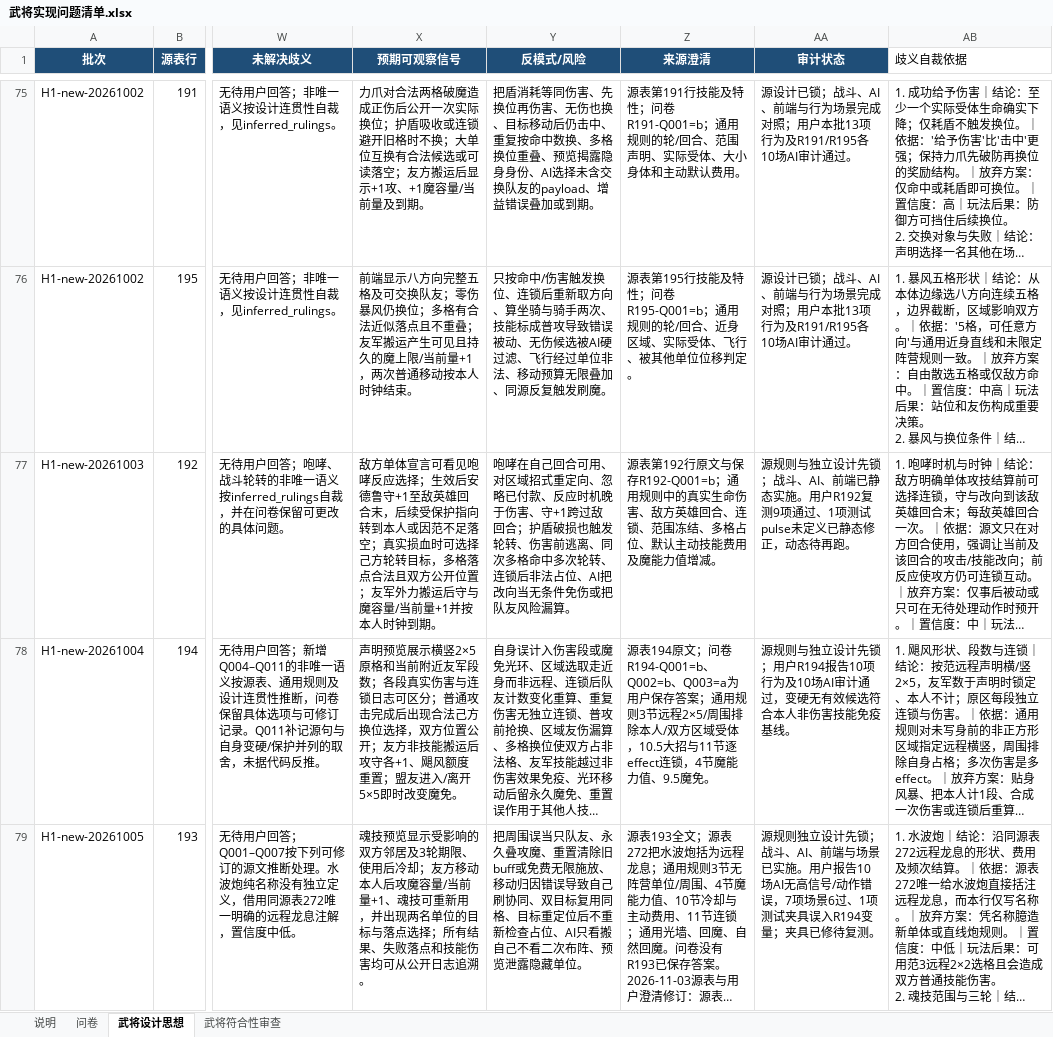
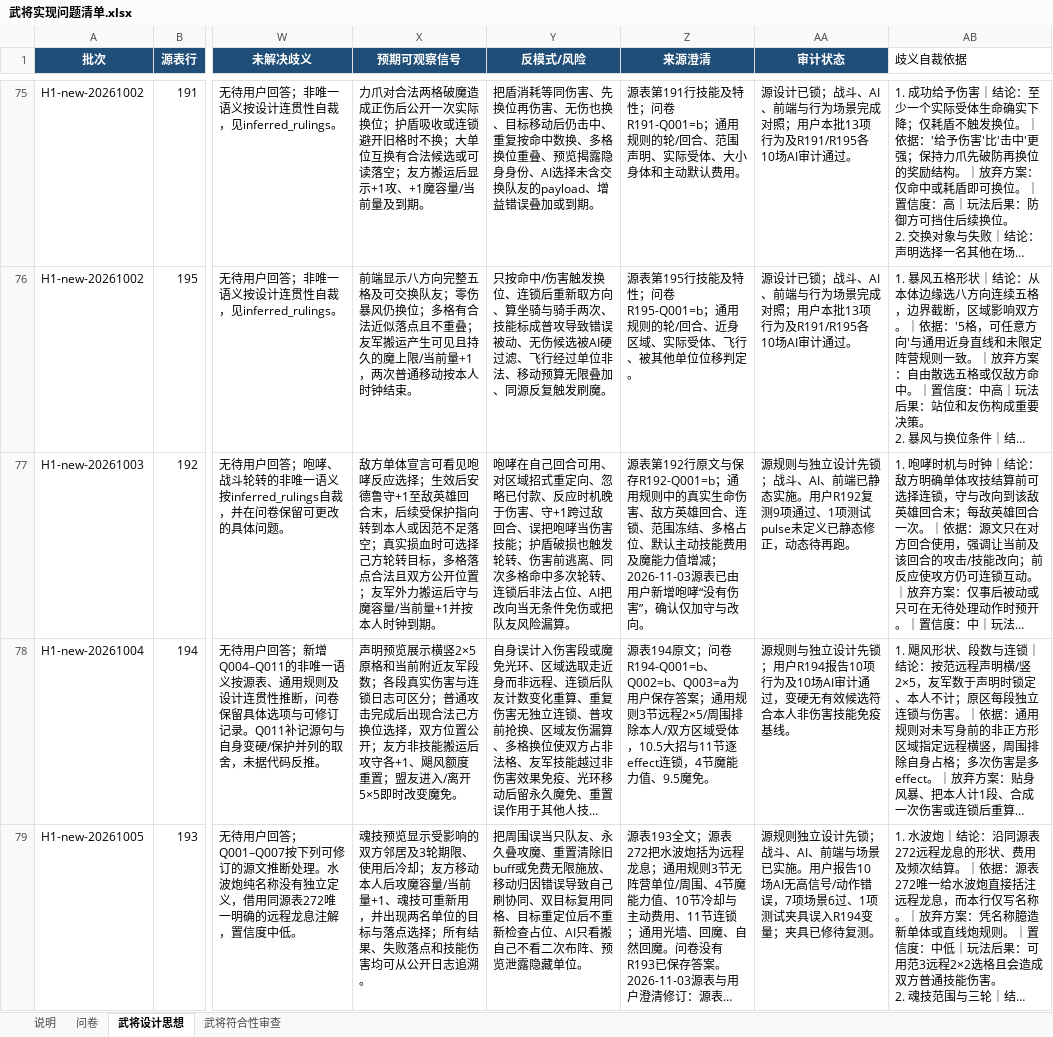
Before and after one commit to jiz148/wujiang_game, an Excel workbook: docs/武将实现问题清单.xlsx, sheet 武将设计思想, drawn as a sheet; only a part is shown, gaps mark what is left out; long unchanged cells end in …; values as stored, in another font and other column widths than the file's, no borders; table styles not drawn; the diff covers the shown part only; the diff names each change by its address in the sheet, - before the commit and + after, or states it on an @@ line.

```diff
--- a/docs/武将实现问题清单.xlsx (sheet 武将设计思想)
+++ b/docs/武将实现问题清单.xlsx (sheet 武将设计思想)
-Y77 (反模式/风险): …过敌回合；护盾破…
+Y77 (反模式/风险): …过敌回合、误把咆哮当伤害技能；护盾破…
-Z77 (来源澄清): …力值增减。
+Z77 (来源澄清): …力值增减；2026-11-03源表已由用户新增咆哮“没有伤害”，确认仅加守与改向。
```
Also changed, not shown: 9 edited cells elsewhere in this sheet, data/武将yoo.xlsx, 15 other files.
